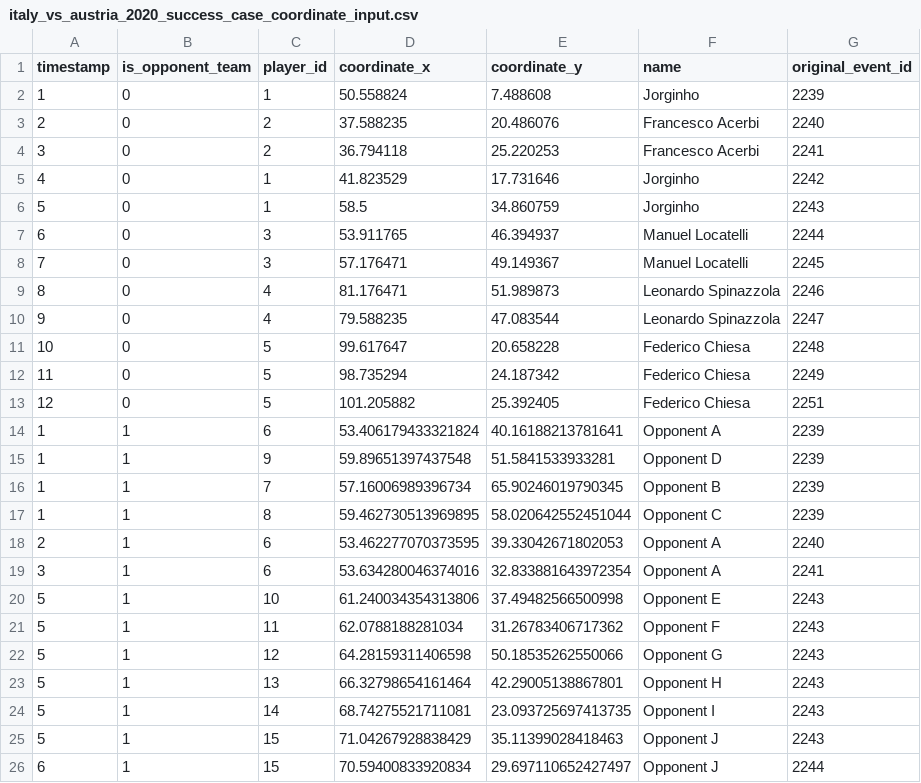
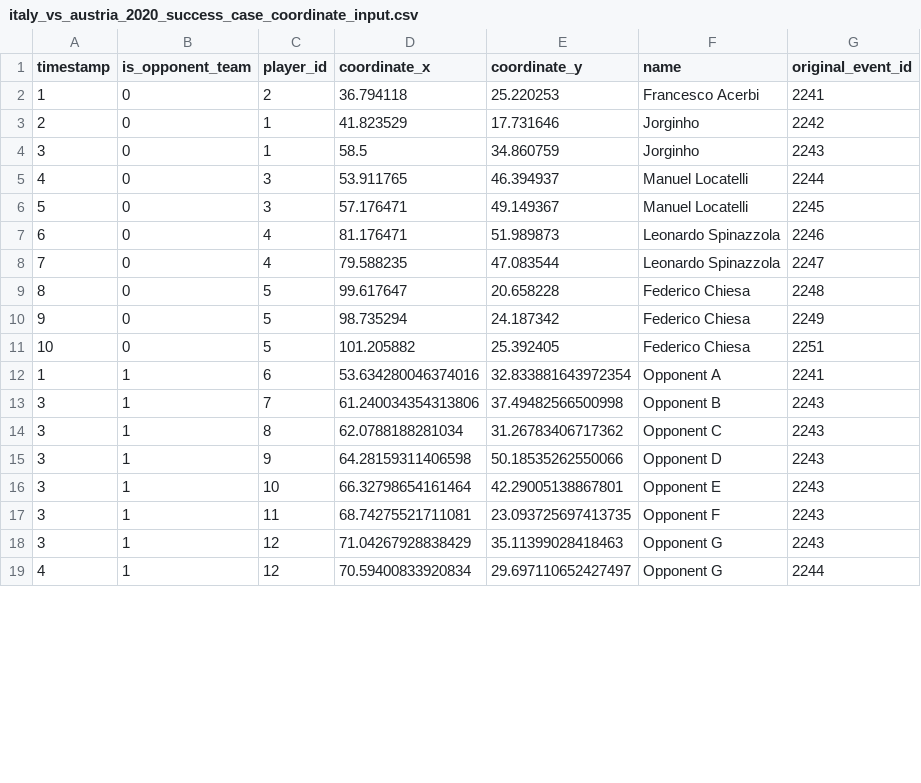
Before and after one commit to Steve23522016/vaep-base-code, a CSV file: notebooks/data/input_decision_making_model/real_test/italy_vs_austria_2020_success_case_coordinate_input.csv, drawn as a sheet; only a part is shown; the diff covers the shown part only.

Commit message:
Trim real scenario input too long

```diff
--- a/notebooks/data/input_decision_making_model/real_test/italy_vs_austria_2020_success_case_coordinate_input.csv
+++ b/notebooks/data/input_decision_making_model/real_test/italy_vs_austria_2020_success_case_coordinate_input.csv
@@ -1,26 +1,19 @@
 timestamp;is_opponent_team;player_id;coordinate_x;coordinate_y;name;original_event_id
-1;0;1;50.558824;7.488608;Jorginho;2239
-2;0;2;37.588235;20.486076;Francesco Acerbi;2240
-3;0;2;36.794118;25.220253;Francesco Acerbi;2241
-4;0;1;41.823529;17.731646;Jorginho;2242
-5;0;1;58.5;34.860759;Jorginho;2243
-6;0;3;53.911765;46.394937;Manuel Locatelli;2244
-7;0;3;57.176471;49.149367;Manuel Locatelli;2245
-8;0;4;81.176471;51.989873;Leonardo Spinazzola;2246
-9;0;4;79.588235;47.083544;Leonardo Spinazzola;2247
-10;0;5;99.617647;20.658228;Federico Chiesa;2248
-11;0;5;98.735294;24.187342;Federico Chiesa;2249
-12;0;5;101.205882;25.392405;Federico Chiesa;2251
-1;1;6;53.406179433321824;40.16188213781641;Opponent A;2239
-1;1;9;59.89651397437548;51.5841533933281;Opponent D;2239
-1;1;7;57.16006989396734;65.90246019790345;Opponent B;2239
-1;1;8;59.462730513969895;58.020642552451044;Opponent C;2239
-2;1;6;53.462277070373595;39.33042671802053;Opponent A;2240
-3;1;6;53.634280046374016;32.833881643972354;Opponent A;2241
-5;1;10;61.240034354313806;37.49482566500998;Opponent E;2243
-5;1;11;62.0788188281034;31.26783406717362;Opponent F;2243
-5;1;12;64.28159311406598;50.18535262550066;Opponent G;2243
-5;1;13;66.32798654161464;42.29005138867801;Opponent H;2243
-5;1;14;68.74275521711081;23.093725697413735;Opponent I;2243
-5;1;15;71.04267928838429;35.11399028418463;Opponent J;2243
-6;1;15;70.59400833920834;29.697110652427497;Opponent J;2244
+1;0;2;36.794118;25.220253;Francesco Acerbi;2241
+2;0;1;41.823529;17.731646;Jorginho;2242
+3;0;1;58.5;34.860759;Jorginho;2243
+4;0;3;53.911765;46.394937;Manuel Locatelli;2244
+5;0;3;57.176471;49.149367;Manuel Locatelli;2245
+6;0;4;81.176471;51.989873;Leonardo Spinazzola;2246
+7;0;4;79.588235;47.083544;Leonardo Spinazzola;2247
+8;0;5;99.617647;20.658228;Federico Chiesa;2248
+9;0;5;98.735294;24.187342;Federico Chiesa;2249
+10;0;5;101.205882;25.392405;Federico Chiesa;2251
+1;1;6;53.634280046374016;32.833881643972354;Opponent A;2241
+3;1;7;61.240034354313806;37.49482566500998;Opponent B;2243
+3;1;8;62.0788188281034;31.26783406717362;Opponent C;2243
+3;1;9;64.28159311406598;50.18535262550066;Opponent D;2243
+3;1;10;66.32798654161464;42.29005138867801;Opponent E;2243
+3;1;11;68.74275521711081;23.093725697413735;Opponent F;2243
+3;1;12;71.04267928838429;35.11399028418463;Opponent G;2243
+4;1;12;70.59400833920834;29.697110652427497;Opponent G;2244
```
Also changed, not shown: 106 edited cells elsewhere in this file, 2 other files.
